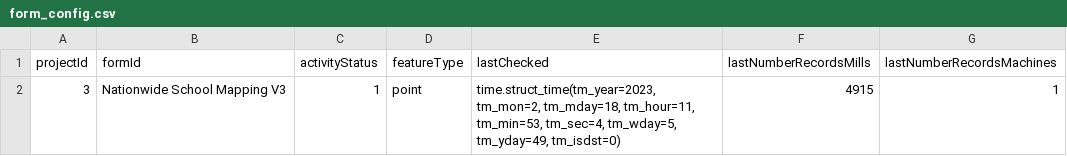
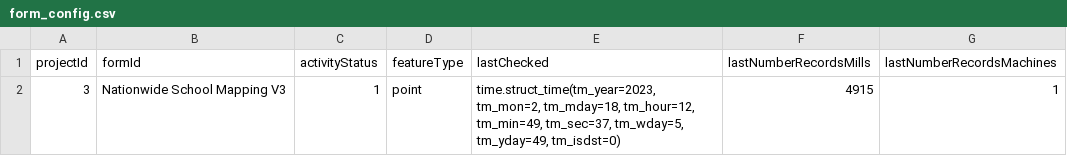
Before and after one commit to ReettaValimaki/MillsMap, a CSV file: app/static/form_config.csv, drawn as a sheet.

```diff
--- a/app/static/form_config.csv
+++ b/app/static/form_config.csv
@@ -1,2 +1,2 @@
 projectId,formId,activityStatus,featureType,lastChecked,lastNumberRecordsMills,lastNumberRecordsMachines
-3,Nationwide School Mapping V3,1,point,"time.struct_time(tm_year=2023, tm_mon=2, tm_mday=18, tm_hour=11, tm_min=53, tm_sec=4, tm_wday=5, tm_yday=49, tm_isdst=0)",4915,1
+3,Nationwide School Mapping V3,1,point,"time.struct_time(tm_year=2023, tm_mon=2, tm_mday=18, tm_hour=12, tm_min=49, tm_sec=37, tm_wday=5, tm_yday=49, tm_isdst=0)",4915,1
```
Also changed, not shown: 4 other files.
